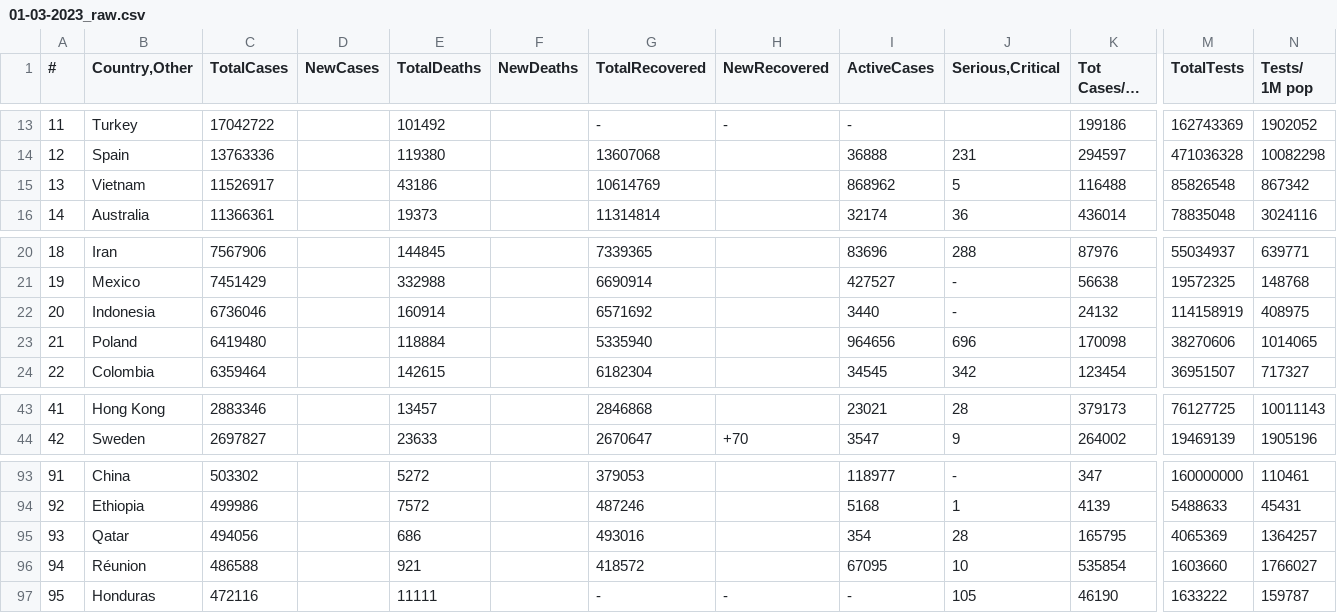
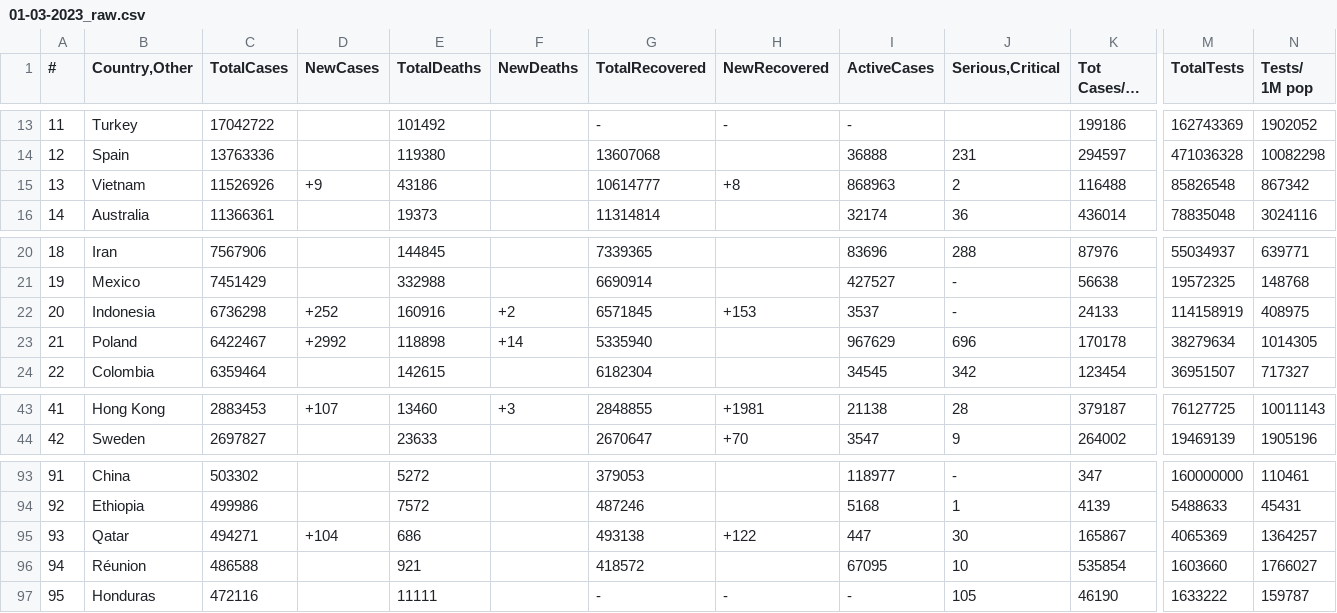
Before and after one commit to vntan/Covid-19-Analysis, a CSV file: raw_data/01-03-2023_raw.csv, drawn as a sheet; only a part is shown, gaps mark what is left out; long unchanged cells end in …; the diff covers the shown part only; the diff names each change by its address in the sheet, - before the commit and + after, or states it on an @@ line.

```diff
--- a/raw_data/01-03-2023_raw.csv
+++ b/raw_data/01-03-2023_raw.csv
-C15 (TotalCases): 11526917
+C15 (TotalCases): 11526926
-D15 (NewCases): (empty)
+D15 (NewCases): +9
-G15 (TotalRecovered): 10614769
+G15 (TotalRecovered): 10614777
-H15 (NewRecovered): (empty)
+H15 (NewRecovered): +8
-I15 (ActiveCases): 868962
+I15 (ActiveCases): 868963
-J15 (Serious,Critical): 5
+J15 (Serious,Critical): 2
-C22 (TotalCases): 6736046
+C22 (TotalCases): 6736298
-D22 (NewCases): (empty)
+D22 (NewCases): +252
-E22 (TotalDeaths): 160914
+E22 (TotalDeaths): 160916
-F22 (NewDeaths): (empty)
+F22 (NewDeaths): +2
-G22 (TotalRecovered): 6571692
+G22 (TotalRecovered): 6571845
-H22 (NewRecovered): (empty)
+H22 (NewRecovered): +153
-I22 (ActiveCases): 3440
+I22 (ActiveCases): 3537
-K22 (Tot Cases/1M pop): 24132
+K22 (Tot Cases/1M pop): 24133
-C23 (TotalCases): 6419480
+C23 (TotalCases): 6422467
-D23 (NewCases): (empty)
+D23 (NewCases): +2992
-E23 (TotalDeaths): 118884
+E23 (TotalDeaths): 118898
-F23 (NewDeaths): (empty)
+F23 (NewDeaths): +14
-I23 (ActiveCases): 964656
+I23 (ActiveCases): 967629
-K23 (Tot Cases/1M pop): 170098
+K23 (Tot Cases/1M pop): 170178
-M23 (TotalTests): 38270606
+M23 (TotalTests): 38279634
-N23 (Tests/ 1M pop): 1014065
+N23 (Tests/ 1M pop): 1014305
-C43 (TotalCases): 2883346
+C43 (TotalCases): 2883453
-D43 (NewCases): (empty)
+D43 (NewCases): +107
-E43 (TotalDeaths): 13457
+E43 (TotalDeaths): 13460
-F43 (NewDeaths): (empty)
+F43 (NewDeaths): +3
-G43 (TotalRecovered): 2846868
+G43 (TotalRecovered): 2848855
-H43 (NewRecovered): (empty)
+H43 (NewRecovered): +1981
-I43 (ActiveCases): 23021
+I43 (ActiveCases): 21138
-K43 (Tot Cases/1M pop): 379173
+K43 (Tot Cases/1M pop): 379187
-C95 (TotalCases): 494056
+C95 (TotalCases): 494271
-D95 (NewCases): (empty)
+D95 (NewCases): +104
-G95 (TotalRecovered): 493016
+G95 (TotalRecovered): 493138
-H95 (NewRecovered): (empty)
+H95 (NewRecovered): +122
-I95 (ActiveCases): 354
+I95 (ActiveCases): 447
-J95 (Serious,Critical): 28
+J95 (Serious,Critical): 30
-K95 (Tot Cases/1M pop): 165795
+K95 (Tot Cases/1M pop): 165867
```
Also changed, not shown: 2 added rows, 2 removed rows and 68 edited cells elsewhere in this file, data/01-03-2023.csv, data/28-02-2023.csv, 2 other files.
